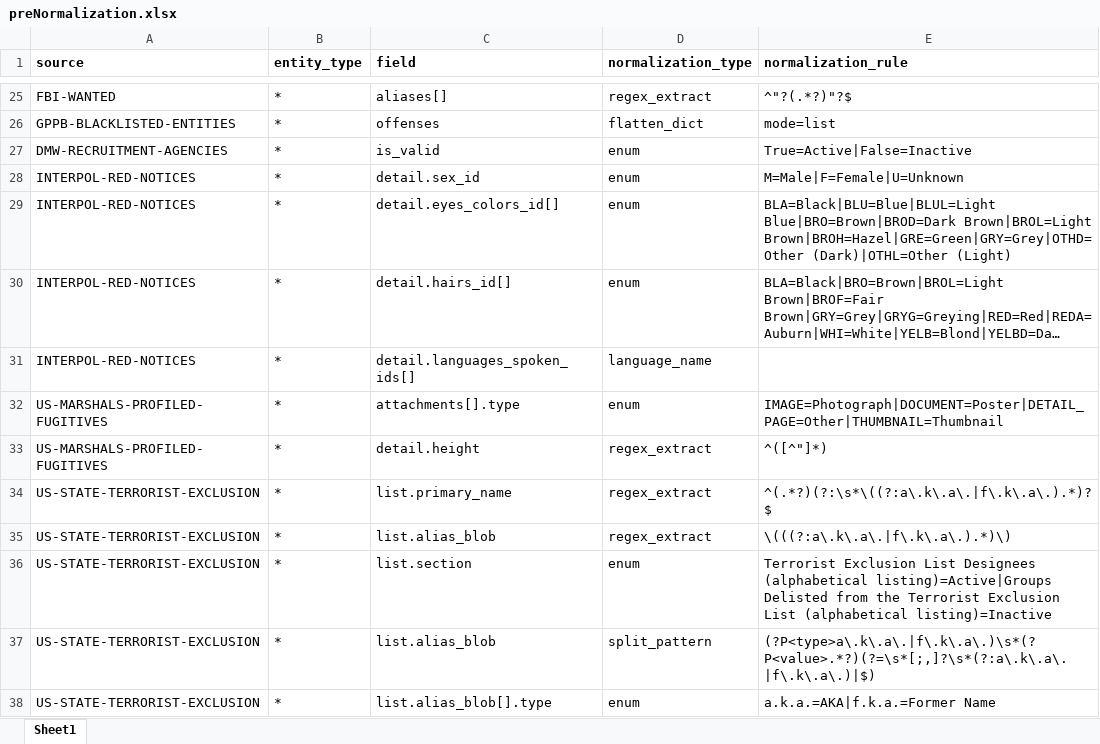
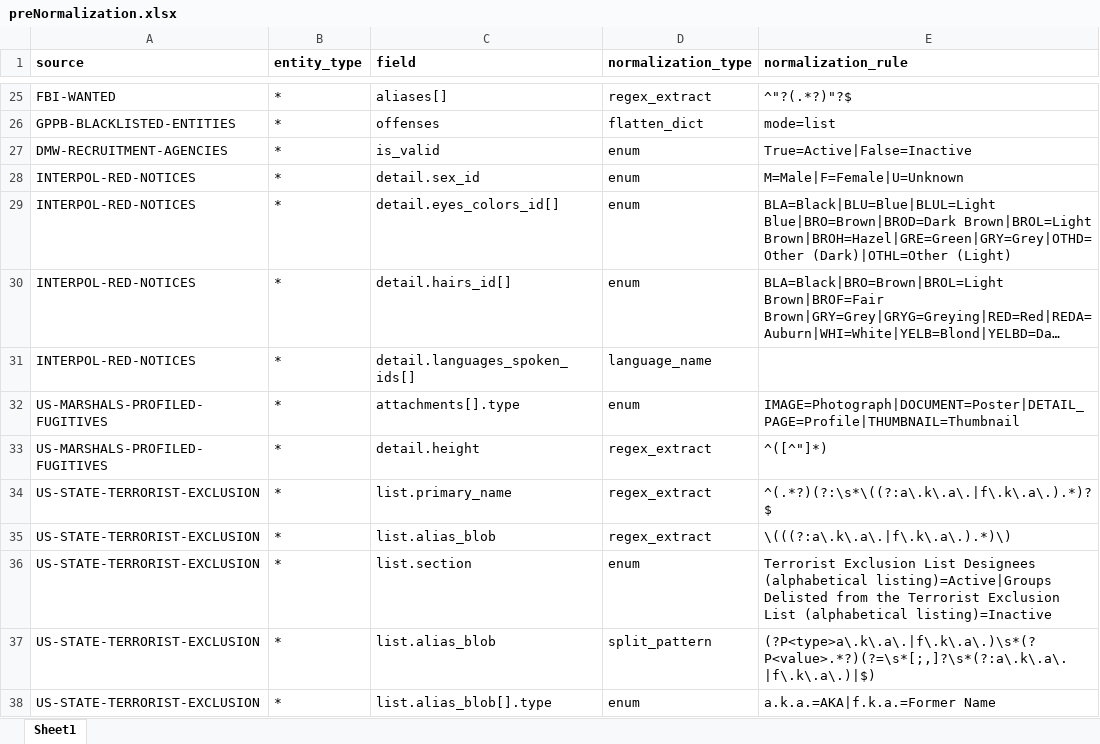
Before and after one commit to VinnoVigilance/python-components, an Excel workbook: data/rules/preNormalization.xlsx, sheet Sheet1, drawn as a sheet; only a part is shown, gaps mark what is left out; long unchanged cells end in …; values as stored, in another font and other column widths than the file's, no borders; the diff names each change by its address in the sheet, - before the commit and + after, or states it on an @@ line.

Commit message:
fix: update prenormalization.xlsx

```diff
--- a/data/rules/preNormalization.xlsx (sheet Sheet1)
+++ b/data/rules/preNormalization.xlsx (sheet Sheet1)
-E32 (normalization_rule): IMAGE=Photograph|DOCUMENT=Poster|DETAIL_PAGE=Other|THUMBNAIL=Thumbnail
+E32 (normalization_rule): IMAGE=Photograph|DOCUMENT=Poster|DETAIL_PAGE=Profile|THUMBNAIL=Thumbnail
```
